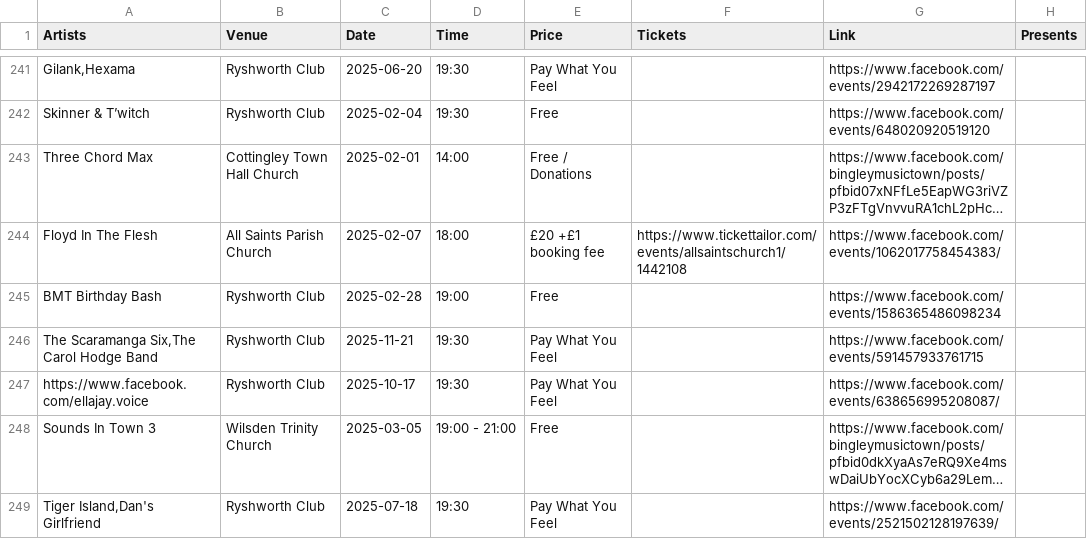
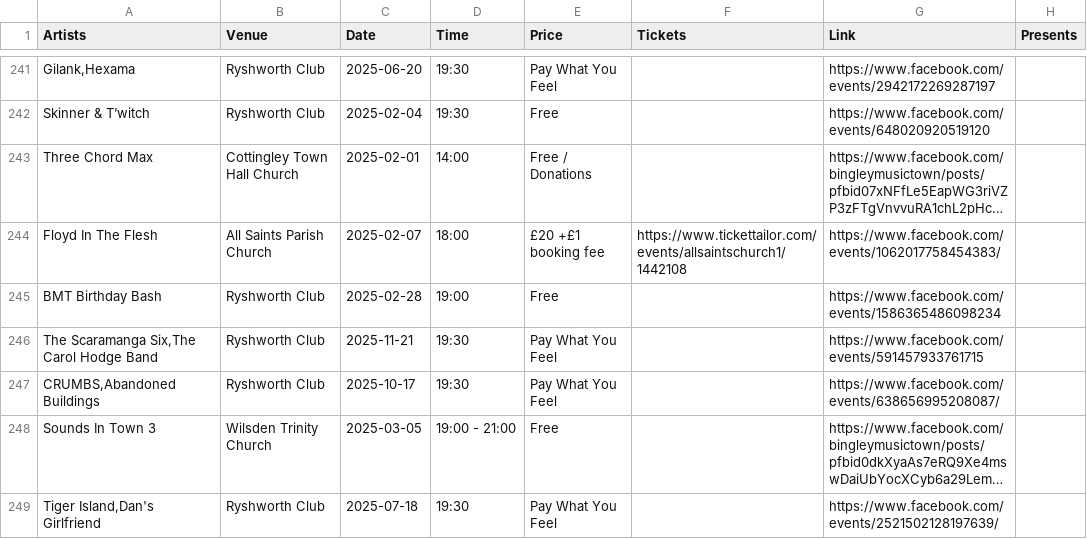
Before and after one commit to caprenter/bingley-music-town, a CSV file: docs/_data/events.csv, drawn as a sheet; only a part is shown, gaps mark what is left out; long unchanged cells end in …; the diff covers the shown part only; the diff names each change by its address in the sheet, - before the commit and + after, or states it on an @@ line.

```diff
--- a/docs/_data/events.csv
+++ b/docs/_data/events.csv
-A247 (Artists): https://www.facebook.com/ellajay.voice
+A247 (Artists): CRUMBS,Abandoned Buildings
```
Also changed, not shown: 4 added rows, 1 removed row and 20 edited cells elsewhere in this file, docs/_data/artists.csv, 5 other files.
